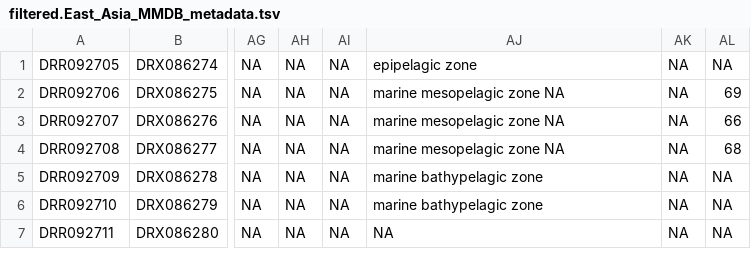
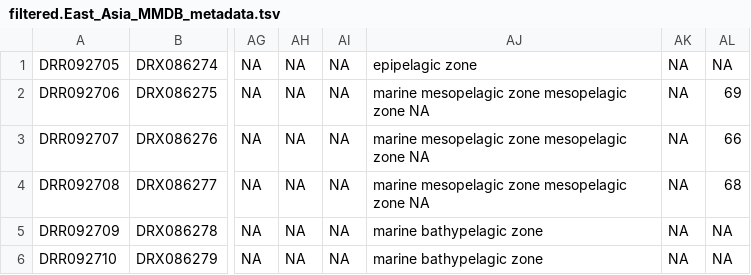
Before and after one commit to danieldavilaaleman/HudsonBayMicrobiome, a TSV file: Biogeography/Public_DB/Metadata/filtered.East_Asia_MMDB_metadata.tsv, drawn as a sheet; only a part is shown, gaps mark what is left out; the shorter side is filled out with more unchanged rows; the diff names each change by its address in the sheet, - before the commit and + after, or states it on an @@ line.

Commit message:
Update filtered.East_Asia_MMDB_metadata.tsv

```diff
--- a/Biogeography/Public_DB/Metadata/filtered.East_Asia_MMDB_metadata.tsv
+++ b/Biogeography/Public_DB/Metadata/filtered.East_Asia_MMDB_metadata.tsv
-AJ2:AJ4: marine mesopelagic zone NA
+AJ2:AJ4: marine mesopelagic zone mesopelagic zone NA
```
